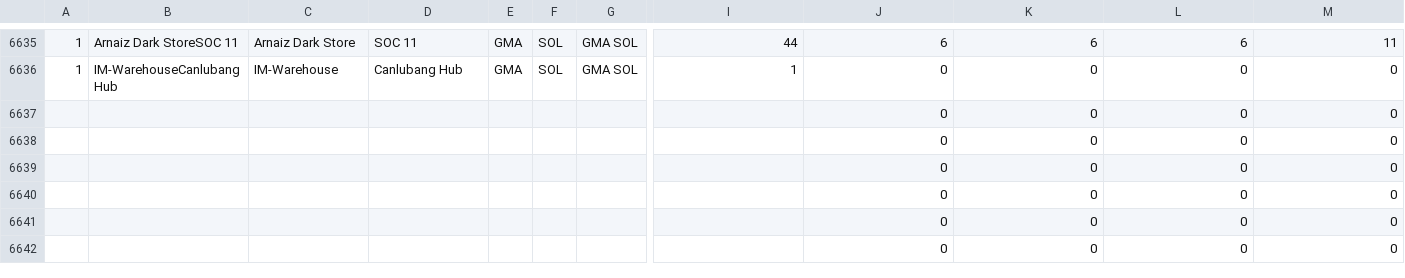
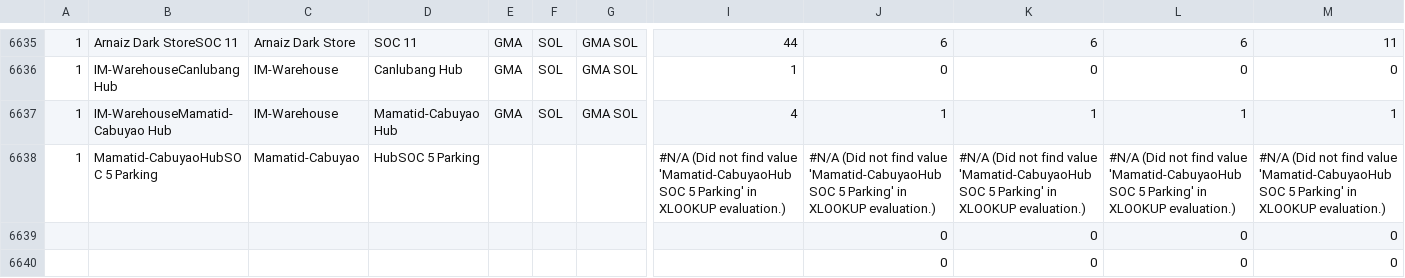
Before and after one commit to pamelacabanting-design/rc-fuel-matrix, a CSV file: sheet-data.csv, drawn as a sheet; only a part is shown, gaps mark what is left out; the shorter side is filled out with more unchanged rows; removed rows and columns are numbered as before the commit, all else as after; rows hold the shown columns only; the diff names each change by its address in the sheet, - before the commit and + after, or states it on an @@ line.

```diff
--- a/sheet-data.csv
+++ b/sheet-data.csv
-row 6637:  |  |  |  |  |  |  |  | 0 | 0 | 0 | 0
-row 6638:  |  |  |  |  |  |  |  | 0 | 0 | 0 | 0
+row 6637: 1 | IM-WarehouseMamatid-Cabuyao Hub | IM-Warehouse | Mamatid-Cabuyao Hub | GMA | SOL | GMA SOL | 4 | 1 | 1 | 1 | 1
+row 6638: 1 | Mamatid-CabuyaoHubSOC 5 Parking | Mamatid-Cabuyao | HubSOC 5 Parking |  |  |  | #N/A (Did not find value 'Mamatid-CabuyaoHubSOC 5 Parking' in XLOOKUP evaluation.) | #N/A (Did not find value 'Mamatid-CabuyaoHubSOC 5 Parking' in XLOOKUP evaluation.) | #N/A (Did not find value 'Mamatid-CabuyaoHubSOC 5 Parking' in XLOOKUP evaluation.) | #N/A (Did not find value 'Mamatid-CabuyaoHubSOC 5 Parking' in XLOOKUP evaluation.) | #N/A (Did not find value 'Mamatid-CabuyaoHubSOC 5 Parking' in XLOOKUP evaluation.)
```
